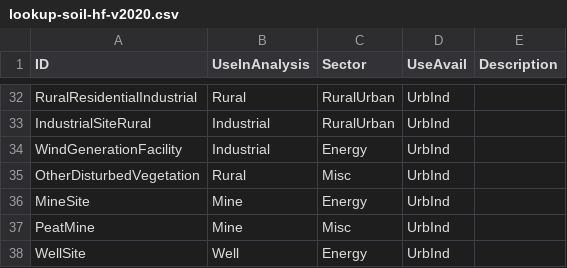
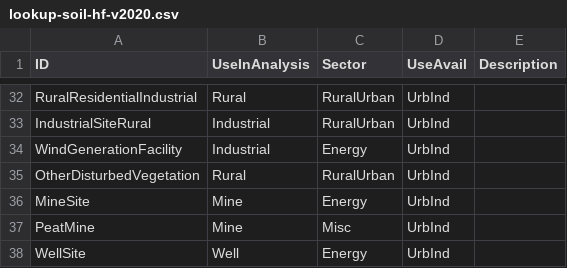
Before and after one commit to psolymos/abmianalytics, a CSV file: lookup/lookup-soil-hf-v2020.csv, drawn as a sheet; only a part is shown, gaps mark what is left out.

Commit message:
Other disturbed vag as RuralUrban sector

```diff
--- a/lookup/lookup-soil-hf-v2020.csv
+++ b/lookup/lookup-soil-hf-v2020.csv
@@ -34,3 +34,3 @@ IndustrialSiteRural,Industrial,RuralUrban,UrbInd,
 WindGenerationFacility,Industrial,Energy,UrbInd,
-OtherDisturbedVegetation,Rural,Misc,UrbInd,
+OtherDisturbedVegetation,Rural,RuralUrban,UrbInd,
 MineSite,Mine,Energy,UrbInd,
```
Also changed, not shown: lookup/lookup-veg-hf-age-v2020.csv.
